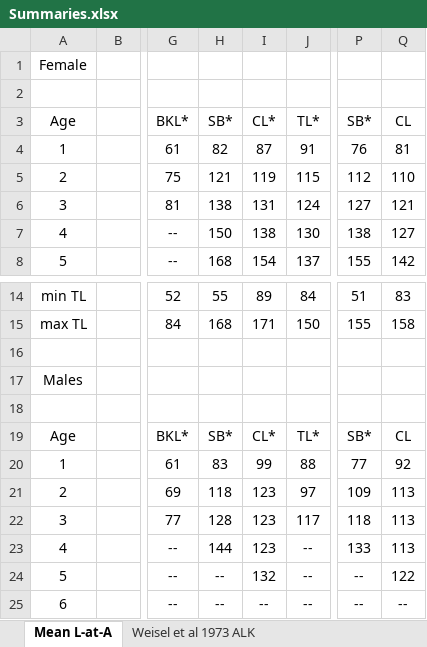
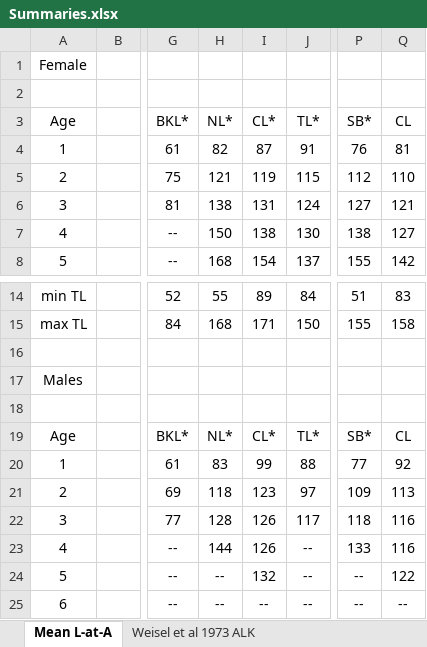
Before and after one commit to taylorstewart/PWFStewart, an Excel workbook: literature_resources/Summaries.xlsx, sheet Mean L-at-A, drawn as a sheet; only a part is shown, gaps mark what is left out; values as stored, in another font and other column widths than the file's, no borders; the diff names each change by its address in the sheet, - before the commit and + after, or states it on an @@ line.

Commit message:
Finished v6 draft, adde one lit resource, change W-L from loge to log10, deleted old versions of manuscript

```diff
--- a/literature_resources/Summaries.xlsx (sheet Mean L-at-A)
+++ b/literature_resources/Summaries.xlsx (sheet Mean L-at-A)
-H3: SB*
+H3: NL*
-H19: SB*
+H19: NL*
-I22:I23: 123
+I22:I23: 126
-Q22:Q23: 113
+Q22:Q23: 116
```
Also changed, not shown: 7 other files.
